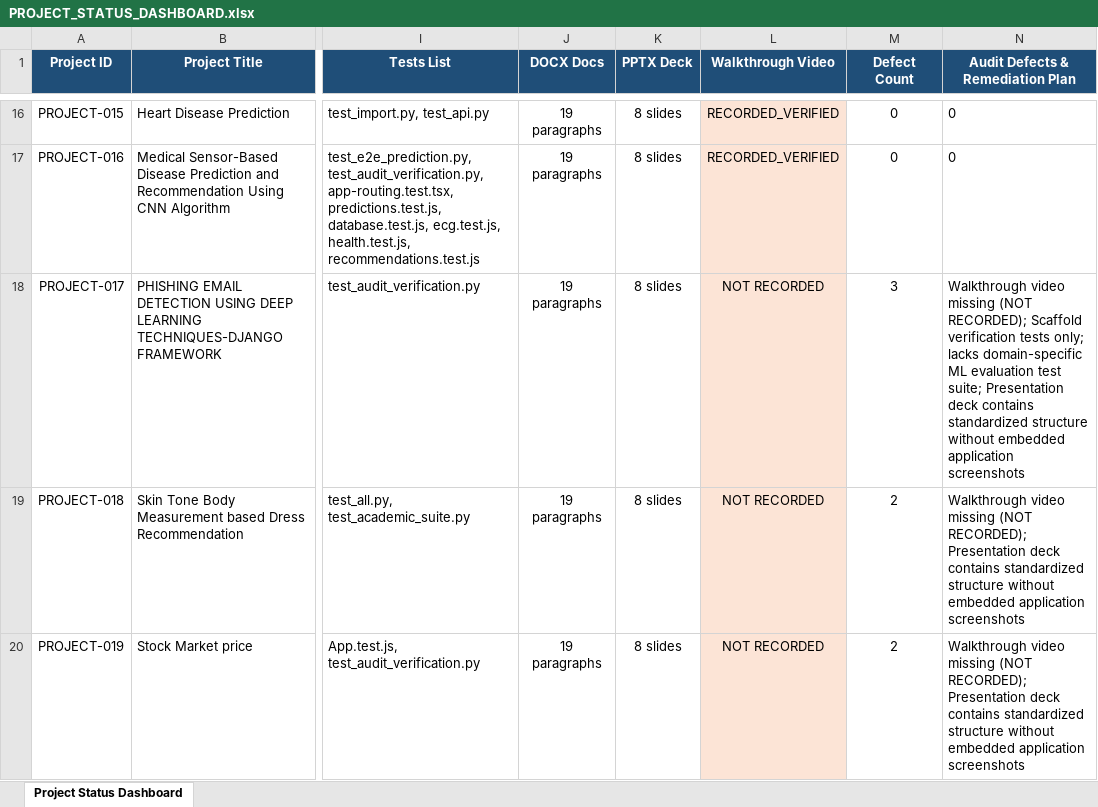
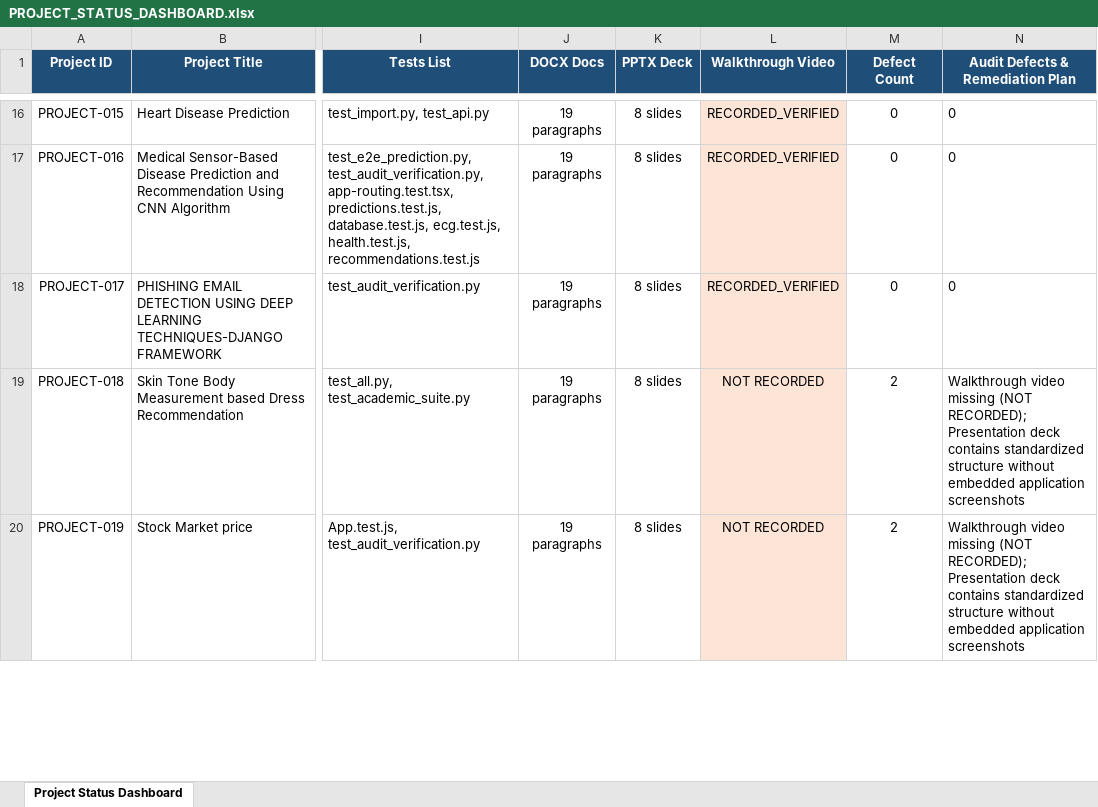
Before and after one commit to darshankrishnakumar/Muthayammal_Projects, an Excel workbook: AUDIT_MASTER/PROJECT_STATUS_DASHBOARD.xlsx, sheet Project Status Dashboard, drawn as a sheet; only a part is shown, gaps mark what is left out; values as stored, in another font and other column widths than the file's, no borders; the diff names each change by its address in the sheet, - before the commit and + after, or states it on an @@ line.

```diff
--- a/AUDIT_MASTER/PROJECT_STATUS_DASHBOARD.xlsx (sheet Project Status Dashboard)
+++ b/AUDIT_MASTER/PROJECT_STATUS_DASHBOARD.xlsx (sheet Project Status Dashboard)
-L18 (Walkthrough Video): NOT RECORDED
+L18 (Walkthrough Video): RECORDED_VERIFIED
-M18 (Defect Count): 3
+M18 (Defect Count): 0
-N18 (Audit Defects & Remediation Plan): Walkthrough video missing (NOT RECORDED); Scaffold verification tests only; lacks domain-specific ML evaluation test suite; Presentation deck contains standardized structure without embedded application screenshots
+N18 (Audit Defects & Remediation Plan): 0
```
Also changed, not shown: AUDIT_MASTER/VIDEO_RECORDING_TRACKER.xlsx, 35 other files.
